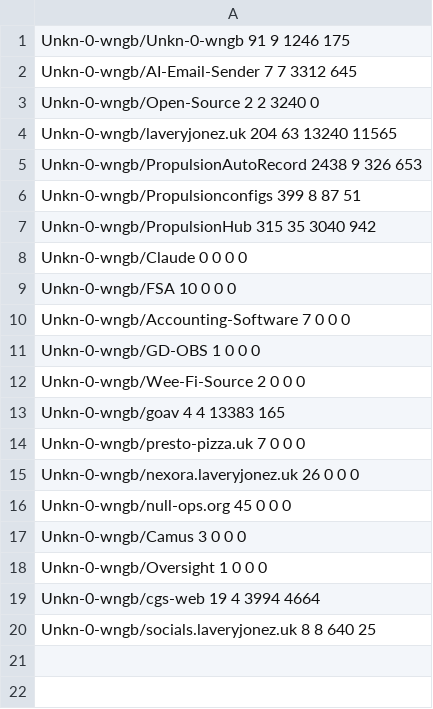
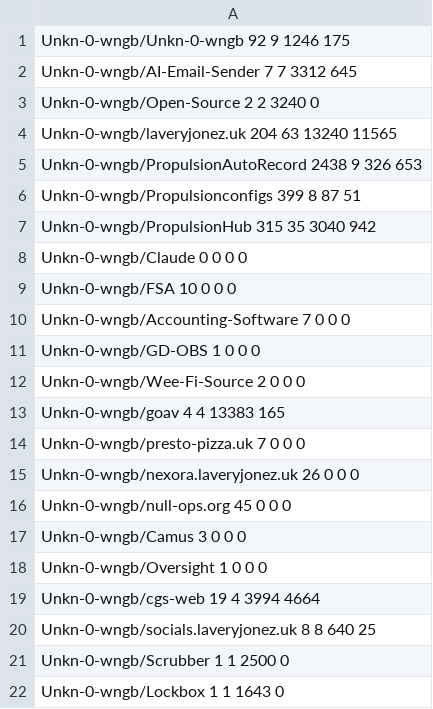
Before and after one commit to Unkn-0-wngb/Unkn-0-wngb, a CSV file: cache/unkn-0-wngb.csv, drawn as a sheet.

```diff
--- a/cache/unkn-0-wngb.csv
+++ b/cache/unkn-0-wngb.csv
@@ -1,2 +1,2 @@
-Unkn-0-wngb/Unkn-0-wngb 91 9 1246 175
+Unkn-0-wngb/Unkn-0-wngb 92 9 1246 175
 Unkn-0-wngb/AI-Email-Sender 7 7 3312 645
@@ -20 +20,3 @@ Unkn-0-wngb/cgs-web 19 4 3994 4664
 Unkn-0-wngb/socials.laveryjonez.uk 8 8 640 25
+Unkn-0-wngb/Scrubber 1 1 2500 0
+Unkn-0-wngb/Lockbox 1 1 1643 0
```
Also changed, not shown: 2 other files.
